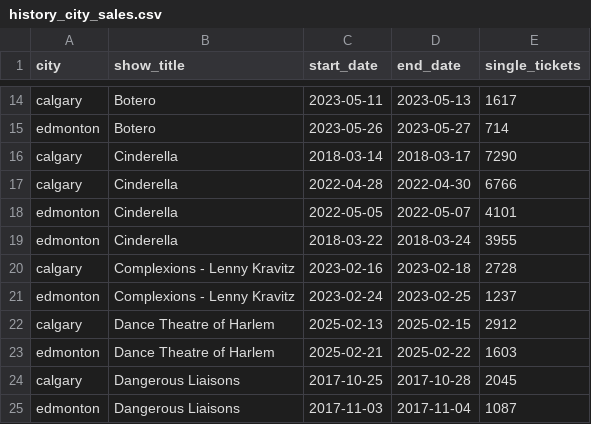
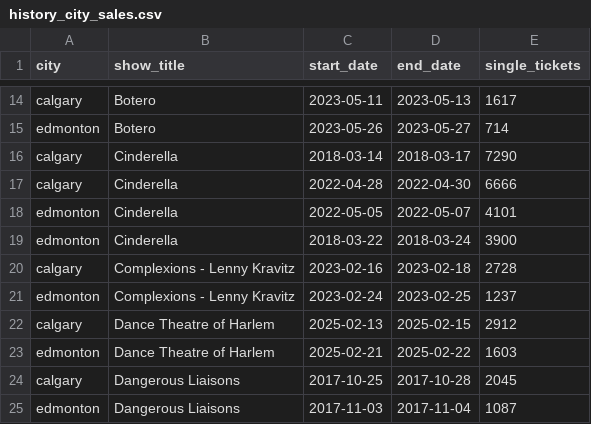
Before and after one commit to chrisrobingeorge-ai/alberta_ballet_title_scoring_app.py, a CSV file: data/productions/history_city_sales.csv, drawn as a sheet; only a part is shown, gaps mark what is left out.

```diff
--- a/data/productions/history_city_sales.csv
+++ b/data/productions/history_city_sales.csv
@@ -16,5 +16,5 @@ edmonton,Botero,2023-05-26,2023-05-27,714
 calgary,Cinderella,2018-03-14,2018-03-17,7290
-calgary,Cinderella,2022-04-28,2022-04-30,6766
+calgary,Cinderella,2022-04-28,2022-04-30,6666
 edmonton,Cinderella,2022-05-05,2022-05-07,4101
-edmonton,Cinderella,2018-03-22,2018-03-24,3955
+edmonton,Cinderella,2018-03-22,2018-03-24,3900
 calgary,Complexions - Lenny Kravitz,2023-02-16,2023-02-18,2728
```
